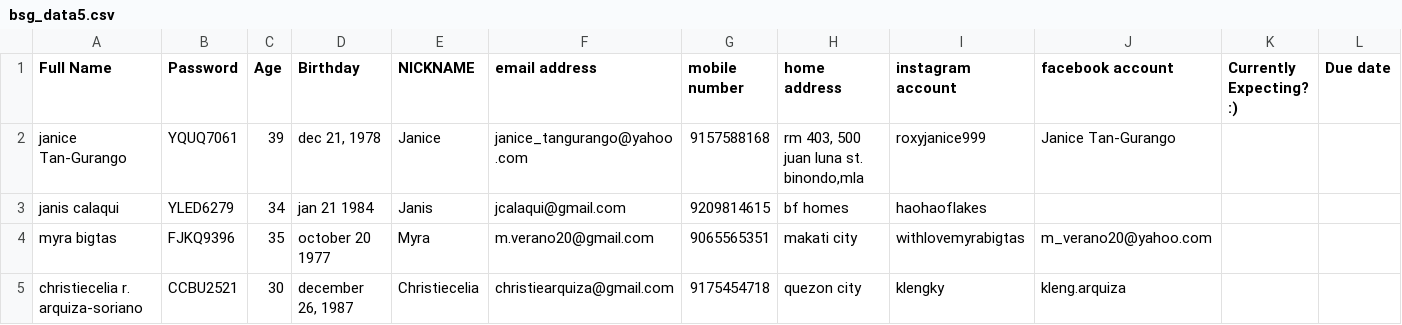
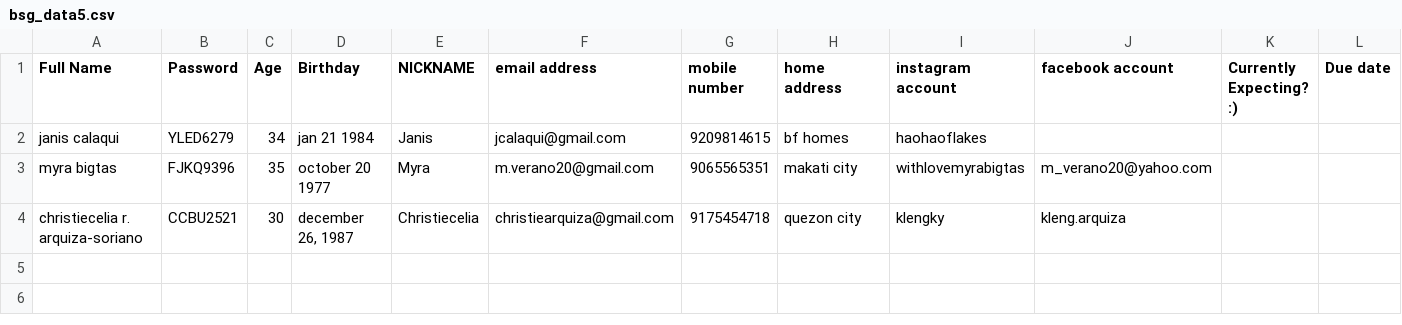
Before and after one commit to alvintang/babyshop, a CSV file: bsg_data5.csv, drawn as a sheet; only a part is shown; rows hold the shown columns only; the diff names each change by its address in the sheet, - before the commit and + after, or states it on an @@ line.

```diff
--- a/bsg_data5.csv
+++ b/bsg_data5.csv
-row 2: janice Tan-Gurango | YQUQ7061 | 39 | dec 21, 1978 | Janice | janice_tangurango@yahoo.com | 9157588168 | rm 403, 500 juan luna st. binondo,mla | roxyjanice999 | Janice Tan-Gurango
```
Also changed, not shown: bsg_data.csv, bsg_data1.csv, 3 other files.
